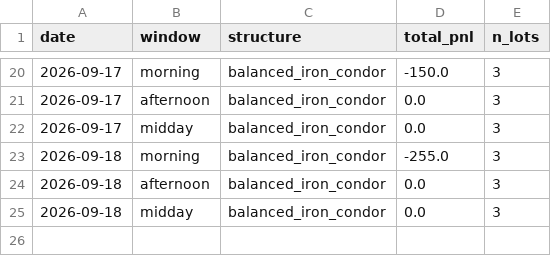
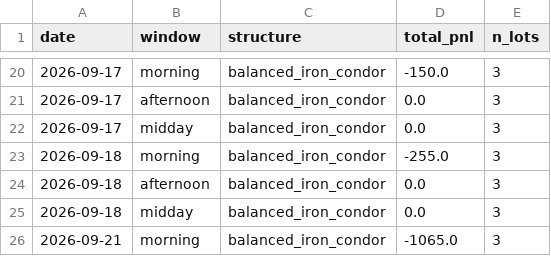
Before and after one commit to shailendrapp/0DTE_Claude_Trading_System, a CSV file: state/pnl_log.csv, drawn as a sheet; only a part is shown, gaps mark what is left out.

Commit message:
monitor state: 2026-09-21T18:50:59Z

```diff
--- a/state/pnl_log.csv
+++ b/state/pnl_log.csv
@@ -25 +25,2 @@ date,window,structure,total_pnl,n_lots
 2026-09-18,midday,balanced_iron_condor,0.0,3
+2026-09-21,morning,balanced_iron_condor,-1065.0,3
```
Also changed, not shown: 2 other files.
